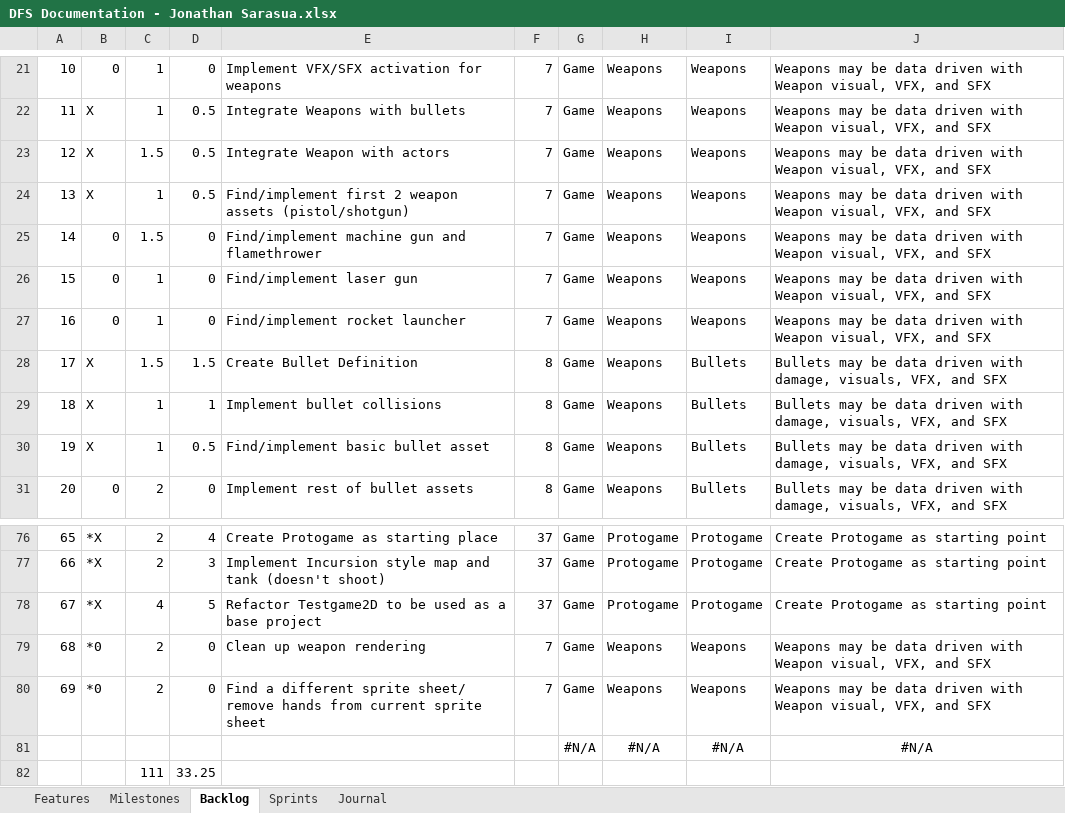
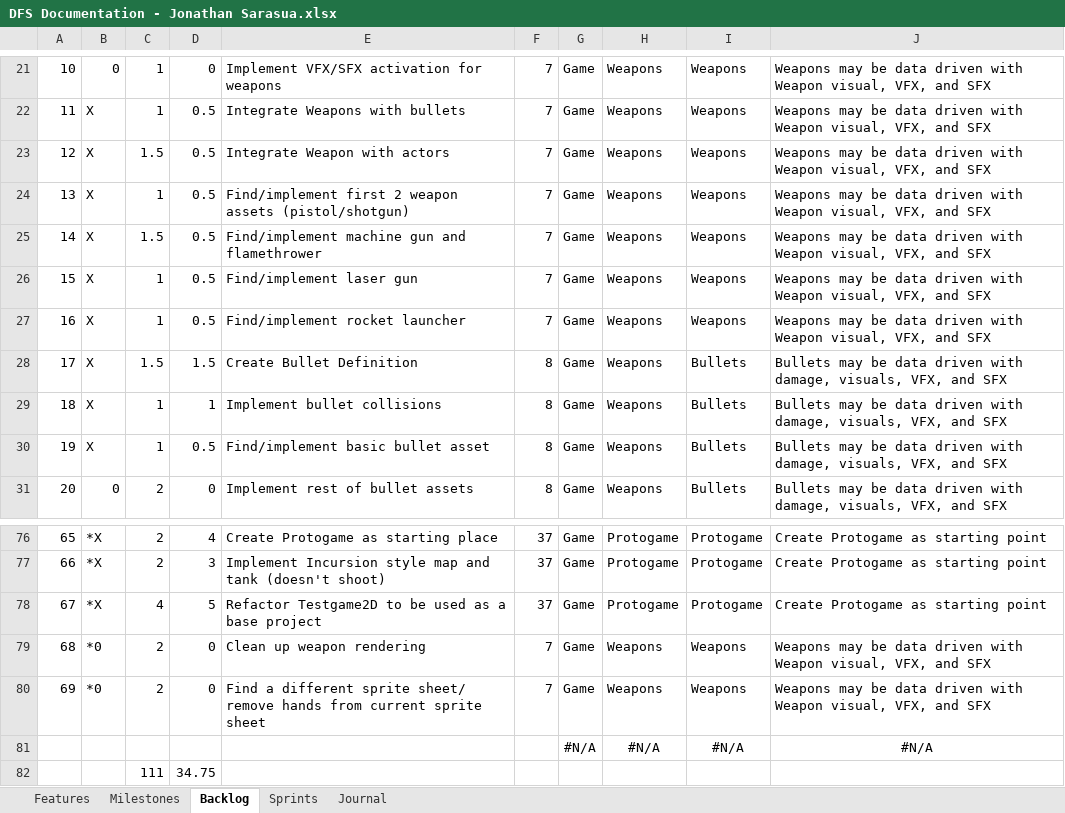
Before and after one commit to JSarasua/Guildhall, an Excel workbook: DFS/DFS Documentation - Jonathan Sarasua.xlsx, sheet Backlog, drawn as a sheet; only a part is shown, gaps mark what is left out; values as stored, in another font and other column widths than the file's, no borders; table styles not drawn; the diff names each change by its address in the sheet, - before the commit and + after, or states it on an @@ line.

```diff
--- a/DFS/DFS Documentation - Jonathan Sarasua.xlsx (sheet Backlog)
+++ b/DFS/DFS Documentation - Jonathan Sarasua.xlsx (sheet Backlog)
-B25:B27: 0
+B25:B27: X
-D25:D27: 0
+D25:D27: 0.5
-D82: 33.25
+D82: 34.75
```
Also changed, not shown: sheet Journal, sheet Sprints.
